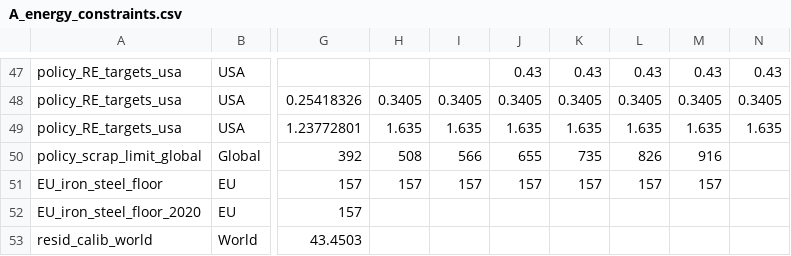
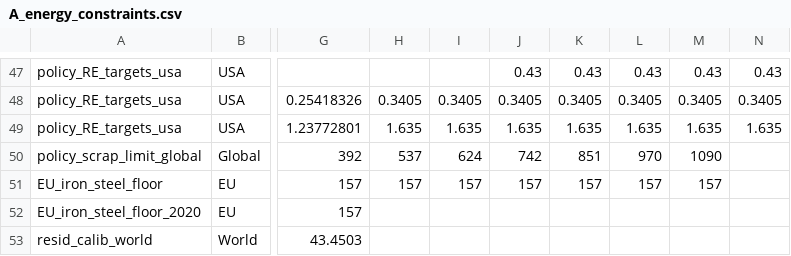
Before and after one commit to russellhz/gcam-core, a CSV file: input/gcamdata/inst/extdata/policy/A_energy_constraints.csv, drawn as a sheet; only a part is shown, gaps mark what is left out; the diff names each change by its address in the sheet, - before the commit and + after, or states it on an @@ line.

```diff
--- a/input/gcamdata/inst/extdata/policy/A_energy_constraints.csv
+++ b/input/gcamdata/inst/extdata/policy/A_energy_constraints.csv
-H50: 508
+H50: 537
-I50: 566
+I50: 624
-J50: 655
+J50: 742
-K50: 735
+K50: 851
-L50: 826
+L50: 970
-M50: 916
+M50: 1090
```
Also changed, not shown: input/gcamdata/inst/extdata/energy/A323.globaltech_retirement.csv, input/gcamdata/inst/extdata/policy/mappings/policy_tech_mappings.csv.
